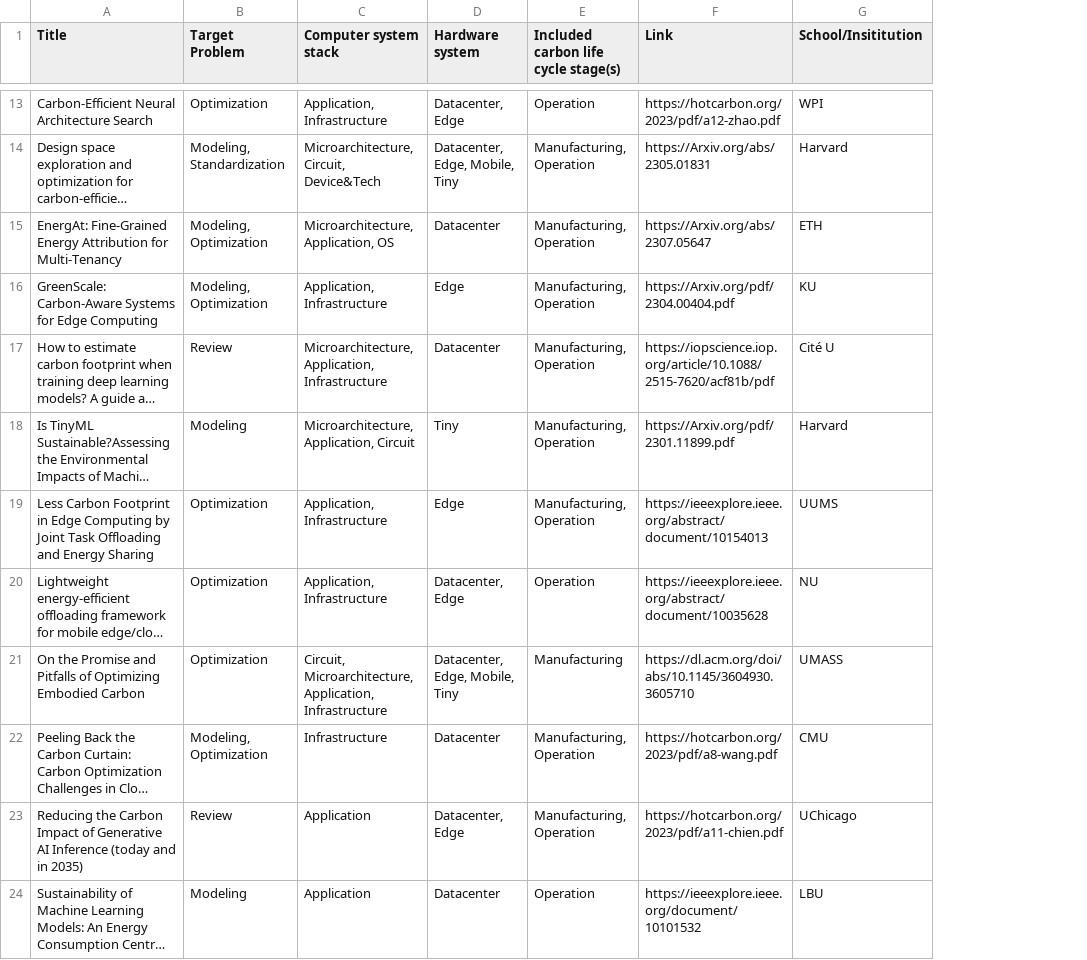
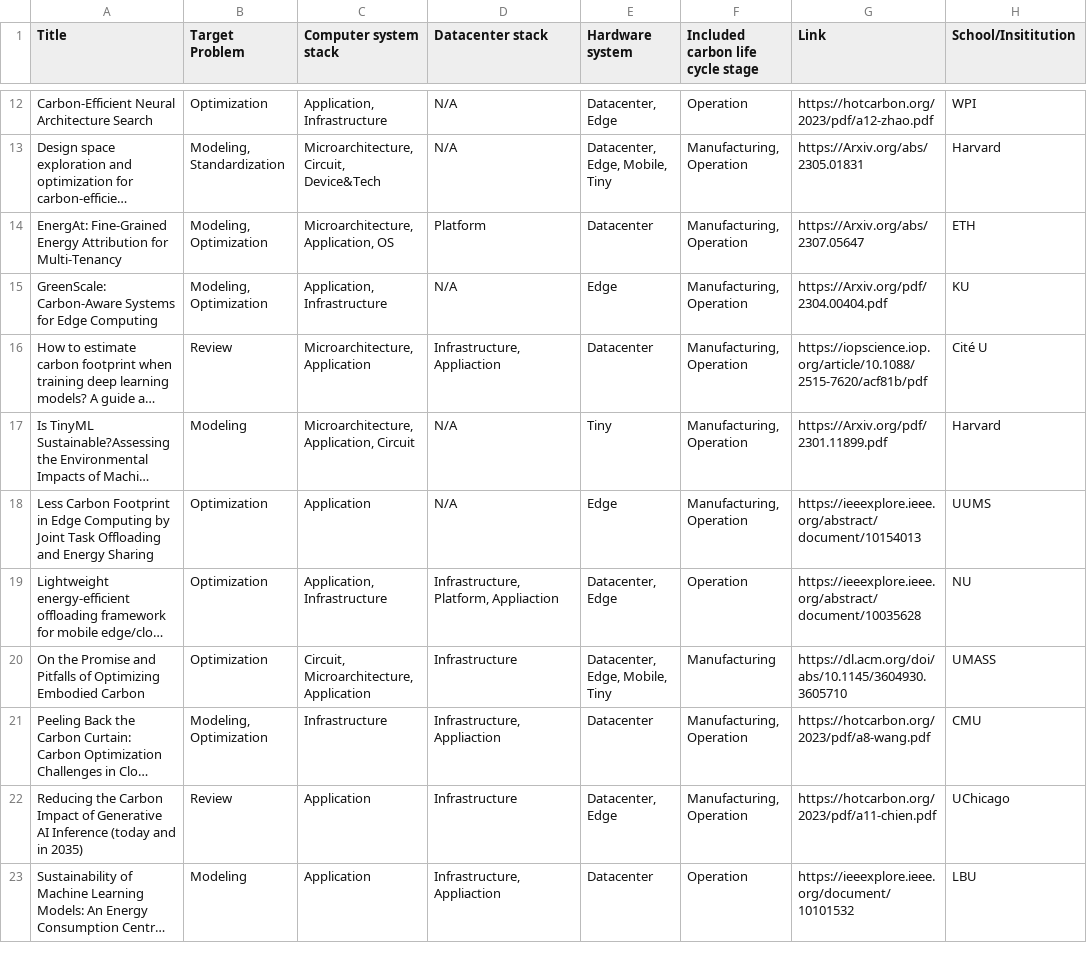
Before and after one commit to zhaoyujieseberena/Carbon, a CSV file: res/papers.csv, drawn as a sheet; only a part is shown, gaps mark what is left out; long unchanged cells end in …; addresses are those after the commit; the diff covers the shown part only; the diff names each change by its address in the sheet, - before the commit and + after, or states it on an @@ line.

```diff
--- a/res/papers.csv
+++ b/res/papers.csv
+column D (Datacenter stack), rows 12-23: N/A | N/A | Platform | N/A | Infrastructure, Appliaction | N/A | N/A | Infrastructure,Platform, Appliaction | Infrastructure | Infrastructure, Appliaction | Infrastructure | Infrastructure, Appliaction
-F1: Included carbon life cycle stage(s)
+F1: Included carbon life cycle stage
-C16 (Computer system stack): Microarchitecture, Application, Infrastructure
+C16 (Computer system stack): Microarchitecture, Application
-C18 (Computer system stack): Application, Infrastructure
+C18 (Computer system stack): Application
-C20 (Computer system stack): Circuit, Microarchitecture, Application, Infrastructure
+C20 (Computer system stack): Circuit, Microarchitecture, Application
```
Also changed, not shown: 3 added rows, 3 removed rows and 26 edited cells elsewhere in this file, res/Link.csv, res/metrics.csv, 17 other files.
